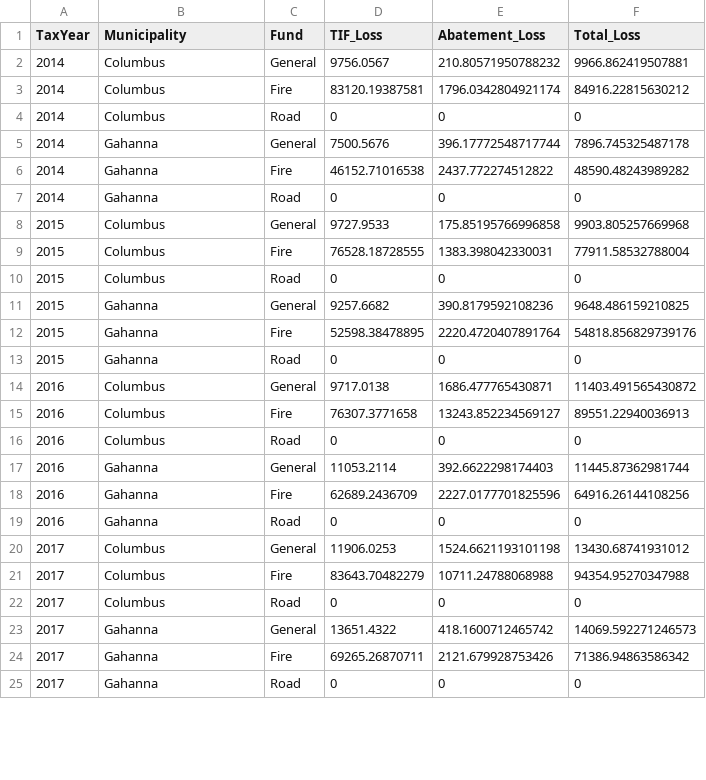
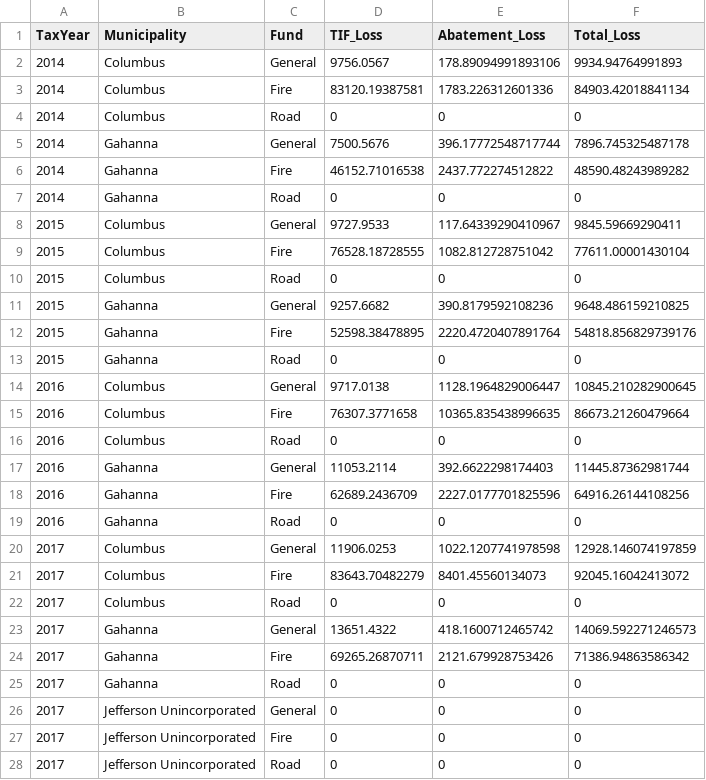
Before and after one commit to josephwhite-jfw/jefferson-township-tax-research, a CSV file: outputs/accurate_total_losses.csv, drawn as a sheet; only a part is shown; the diff covers the shown part only.

```diff
--- a/outputs/accurate_total_losses.csv
+++ b/outputs/accurate_total_losses.csv
@@ -1,4 +1,4 @@
 TaxYear,Municipality,Fund,TIF_Loss,Abatement_Loss,Total_Loss
-2014,Columbus,General,9756.0567,210.80571950788232,9966.862419507881
-2014,Columbus,Fire,83120.19387581,1796.0342804921174,84916.22815630212
+2014,Columbus,General,9756.0567,178.89094991893106,9934.94764991893
+2014,Columbus,Fire,83120.19387581,1783.226312601336,84903.42018841134
 2014,Columbus,Road,0,0,0
@@ -7,4 +7,4 @@ TaxYear,Municipality,Fund,TIF_Loss,Abatement_Loss,Total_Loss
 2014,Gahanna,Road,0,0,0
-2015,Columbus,General,9727.9533,175.85195766996858,9903.805257669968
-2015,Columbus,Fire,76528.18728555,1383.398042330031,77911.58532788004
+2015,Columbus,General,9727.9533,117.64339290410967,9845.59669290411
+2015,Columbus,Fire,76528.18728555,1082.812728751042,77611.00001430104
 2015,Columbus,Road,0,0,0
@@ -13,4 +13,4 @@ TaxYear,Municipality,Fund,TIF_Loss,Abatement_Loss,Total_Loss
 2015,Gahanna,Road,0,0,0
-2016,Columbus,General,9717.0138,1686.477765430871,11403.491565430872
-2016,Columbus,Fire,76307.3771658,13243.852234569127,89551.22940036913
+2016,Columbus,General,9717.0138,1128.1964829006447,10845.210282900645
+2016,Columbus,Fire,76307.3771658,10365.835438996635,86673.21260479664
 2016,Columbus,Road,0,0,0
@@ -19,4 +19,4 @@ TaxYear,Municipality,Fund,TIF_Loss,Abatement_Loss,Total_Loss
 2016,Gahanna,Road,0,0,0
-2017,Columbus,General,11906.0253,1524.6621193101198,13430.68741931012
-2017,Columbus,Fire,83643.70482279,10711.24788068988,94354.95270347988
+2017,Columbus,General,11906.0253,1022.1207741978598,12928.146074197859
+2017,Columbus,Fire,83643.70482279,8401.45560134073,92045.16042413072
 2017,Columbus,Road,0,0,0
@@ -25 +25,4 @@ TaxYear,Municipality,Fund,TIF_Loss,Abatement_Loss,Total_Loss
 2017,Gahanna,Road,0,0,0
+2017,Jefferson Unincorporated,General,0,0,0
+2017,Jefferson Unincorporated,Fire,0,0,0
+2017,Jefferson Unincorporated,Road,0,0,0
```
Also changed, not shown: 56 edited cells elsewhere in this file, outputs/accurate_abatement_losses.csv, outputs/accurate_tif_losses.csv, 3 other files.
